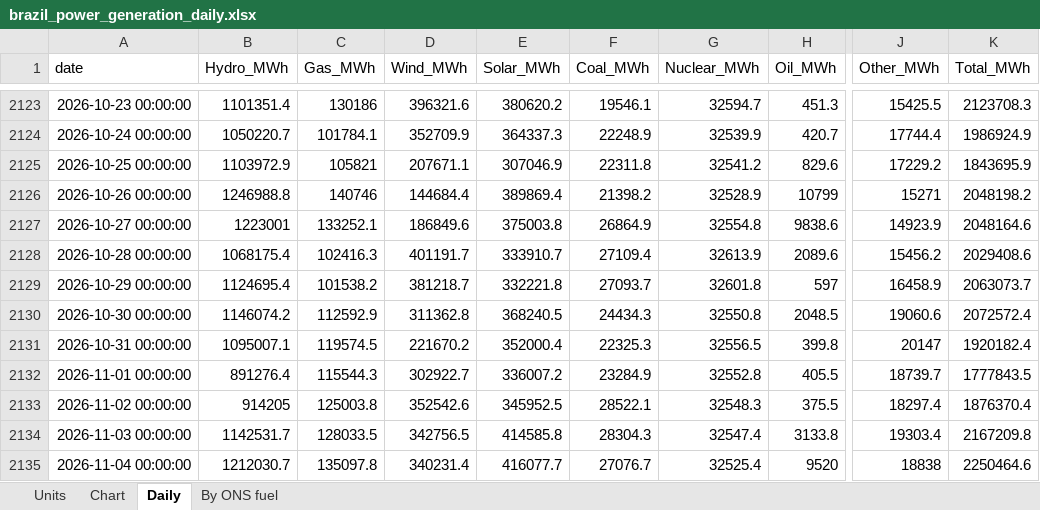
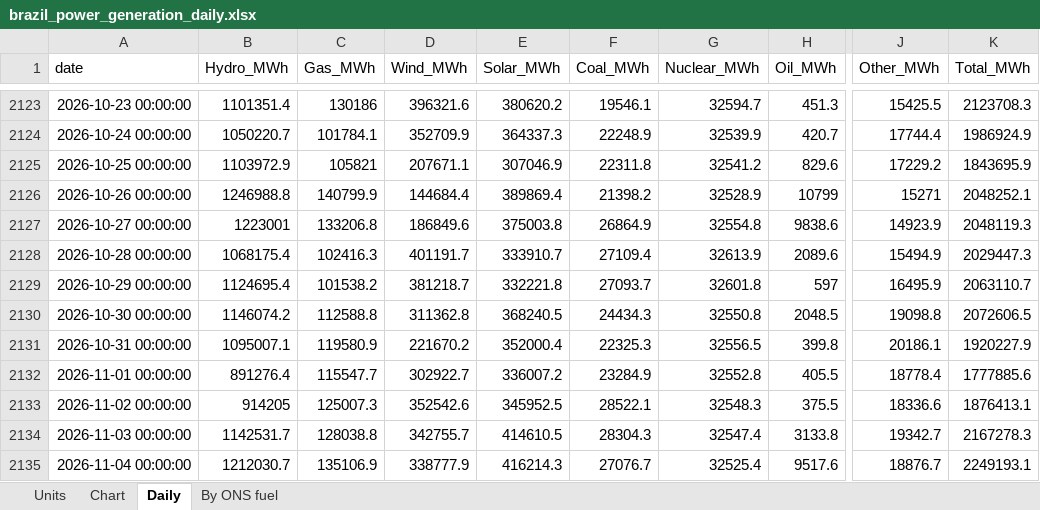
Before and after one commit to thomasdalton9/Energy-public, an Excel workbook: output/Data and Chart Outputs/brazil_power_generation_daily.xlsx, sheet Daily, drawn as a sheet; only a part is shown, gaps mark what is left out; values as stored, in another font and other column widths than the file's, no borders; the diff covers the shown part only; the diff names each change by its address in the sheet, - before the commit and + after, or states it on an @@ line.

```diff
--- a/output/Data and Chart Outputs/brazil_power_generation_daily.xlsx (sheet Daily)
+++ b/output/Data and Chart Outputs/brazil_power_generation_daily.xlsx (sheet Daily)
-C2126 (Gas_MWh): 140746
+C2126 (Gas_MWh): 140799.9
-K2126 (Total_MWh): 2048198.2
+K2126 (Total_MWh): 2048252.1
-C2127 (Gas_MWh): 133252.1
+C2127 (Gas_MWh): 133206.8
-K2127 (Total_MWh): 2048164.6
+K2127 (Total_MWh): 2048119.3
-J2128 (Other_MWh): 15456.2
+J2128 (Other_MWh): 15494.9
-K2128 (Total_MWh): 2029408.6
+K2128 (Total_MWh): 2029447.3
-J2129 (Other_MWh): 16458.9
+J2129 (Other_MWh): 16495.9
-K2129 (Total_MWh): 2063073.7
+K2129 (Total_MWh): 2063110.7
-C2130 (Gas_MWh): 112592.9
+C2130 (Gas_MWh): 112588.8
-J2130 (Other_MWh): 19060.6
+J2130 (Other_MWh): 19098.8
-K2130 (Total_MWh): 2072572.4
+K2130 (Total_MWh): 2072606.5
-C2131 (Gas_MWh): 119574.5
+C2131 (Gas_MWh): 119580.9
-J2131 (Other_MWh): 20147
+J2131 (Other_MWh): 20186.1
-K2131 (Total_MWh): 1920182.4
+K2131 (Total_MWh): 1920227.9
-C2132 (Gas_MWh): 115544.3
+C2132 (Gas_MWh): 115547.7
-J2132 (Other_MWh): 18739.7
+J2132 (Other_MWh): 18778.4
-K2132 (Total_MWh): 1777843.5
+K2132 (Total_MWh): 1777885.6
-C2133 (Gas_MWh): 125003.8
+C2133 (Gas_MWh): 125007.3
-J2133 (Other_MWh): 18297.4
+J2133 (Other_MWh): 18336.6
-K2133 (Total_MWh): 1876370.4
+K2133 (Total_MWh): 1876413.1
-C2134 (Gas_MWh): 128033.5
+C2134 (Gas_MWh): 128038.8
-D2134 (Wind_MWh): 342756.5
+D2134 (Wind_MWh): 342755.7
-E2134 (Solar_MWh): 414585.8
+E2134 (Solar_MWh): 414610.5
-J2134 (Other_MWh): 19303.4
+J2134 (Other_MWh): 19342.7
-K2134 (Total_MWh): 2167209.8
+K2134 (Total_MWh): 2167278.3
-C2135 (Gas_MWh): 135097.8
+C2135 (Gas_MWh): 135106.9
-D2135 (Wind_MWh): 340231.4
+D2135 (Wind_MWh): 338777.9
-E2135 (Solar_MWh): 416077.7
+E2135 (Solar_MWh): 416214.3
-H2135 (Oil_MWh): 9520
+H2135 (Oil_MWh): 9517.6
-J2135 (Other_MWh): 18838
+J2135 (Other_MWh): 18876.7
-K2135 (Total_MWh): 2250464.6
+K2135 (Total_MWh): 2249193.1
```
Also changed, not shown: 1 added row and 24 edited cells elsewhere in this sheet, sheet By ONS fuel, sheet Chart.
